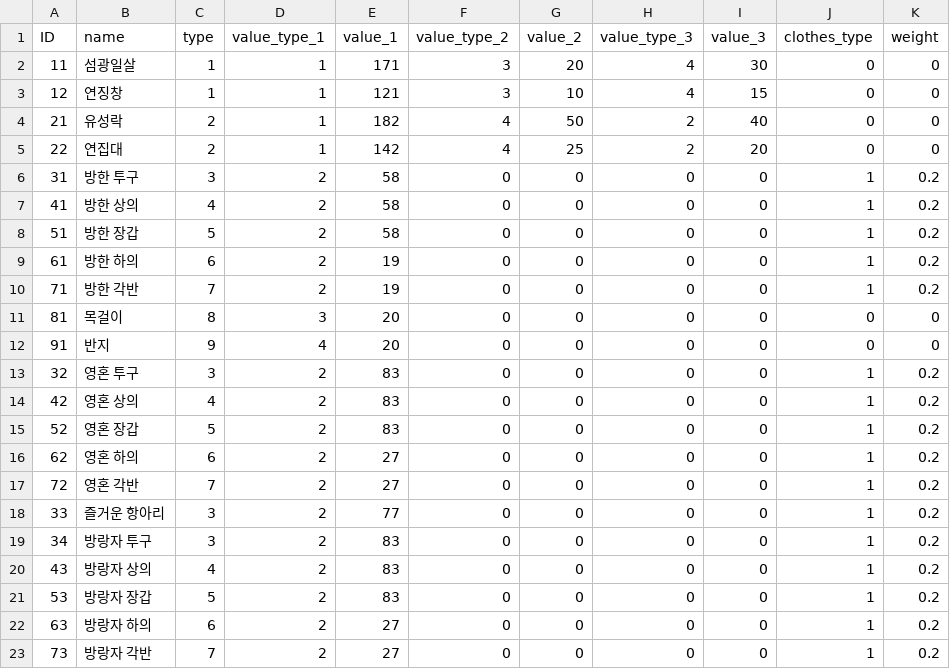
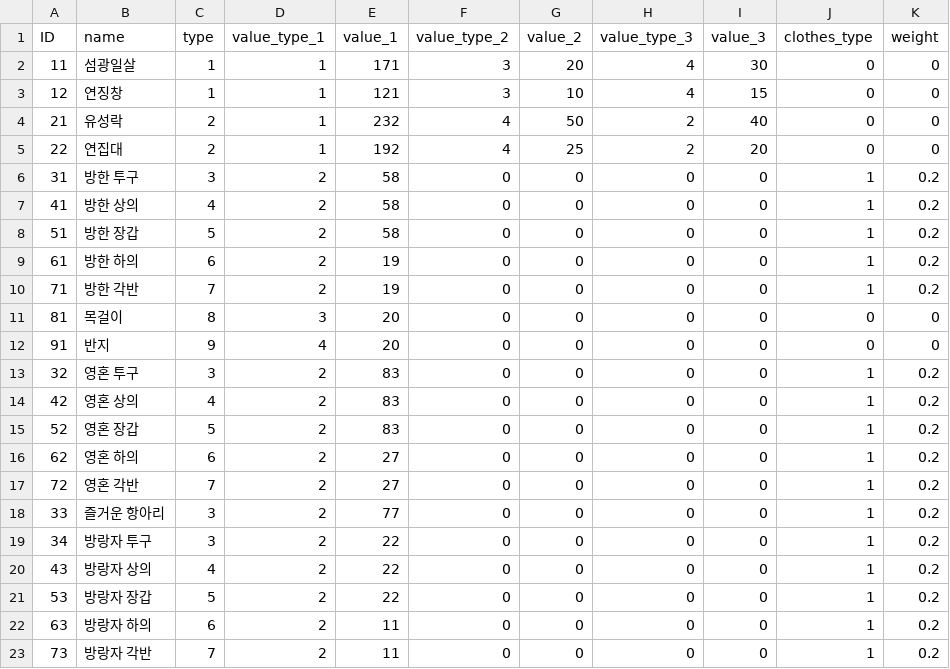
Before and after one commit to yejiv/Khazan, a CSV file: Client/Bin/Data/DB/EquipItem_DB.csv, drawn as a sheet.

```diff
--- a/Client/Bin/Data/DB/EquipItem_DB.csv
+++ b/Client/Bin/Data/DB/EquipItem_DB.csv
@@ -3,4 +3,4 @@ ID,name,type,value_type_1,value_1,value_type_2,value_2,value_type_3,value_3,clot
 12,연징창,1,1,121,3,10,4,15,0,0
-21,유성락,2,1,182,4,50,2,40,0,0
-22,연집대,2,1,142,4,25,2,20,0,0
+21,유성락,2,1,232,4,50,2,40,0,0
+22,연집대,2,1,192,4,25,2,20,0,0
 31,방한 투구,3,2,58,0,0,0,0,1,0.2
@@ -18,6 +18,6 @@ ID,name,type,value_type_1,value_1,value_type_2,value_2,value_type_3,value_3,clot
 33,즐거운 항아리,3,2,77,0,0,0,0,1,0.2
-34,방랑자 투구,3,2,83,0,0,0,0,1,0.2
-43,방랑자 상의,4,2,83,0,0,0,0,1,0.2
-53,방랑자 장갑,5,2,83,0,0,0,0,1,0.2
-63,방랑자 하의,6,2,27,0,0,0,0,1,0.2
-73,방랑자 각반,7,2,27,0,0,0,0,1,0.2
+34,방랑자 투구,3,2,22,0,0,0,0,1,0.2
+43,방랑자 상의,4,2,22,0,0,0,0,1,0.2
+53,방랑자 장갑,5,2,22,0,0,0,0,1,0.2
+63,방랑자 하의,6,2,11,0,0,0,0,1,0.2
+73,방랑자 각반,7,2,11,0,0,0,0,1,0.2
```
Also changed, not shown: Client/Bin/Data/DB/Item_DB.csv, 2 other files.
